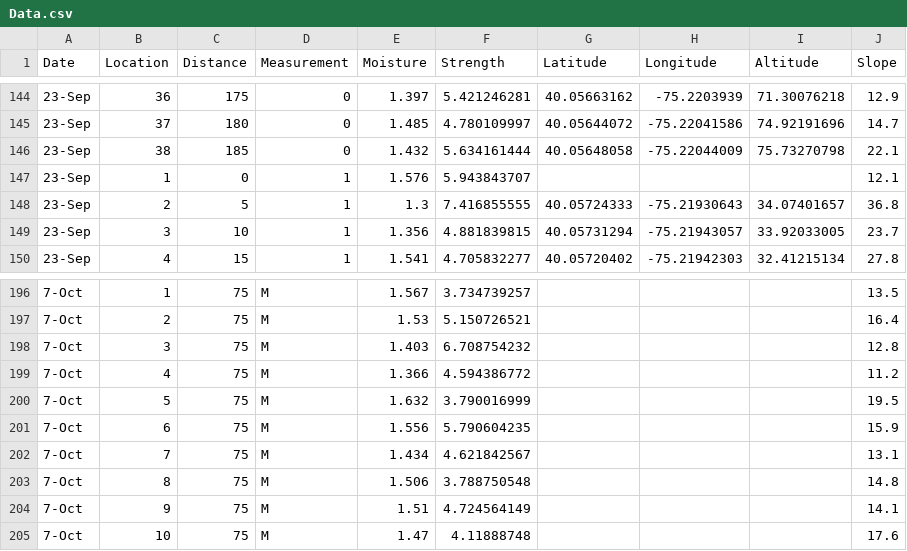
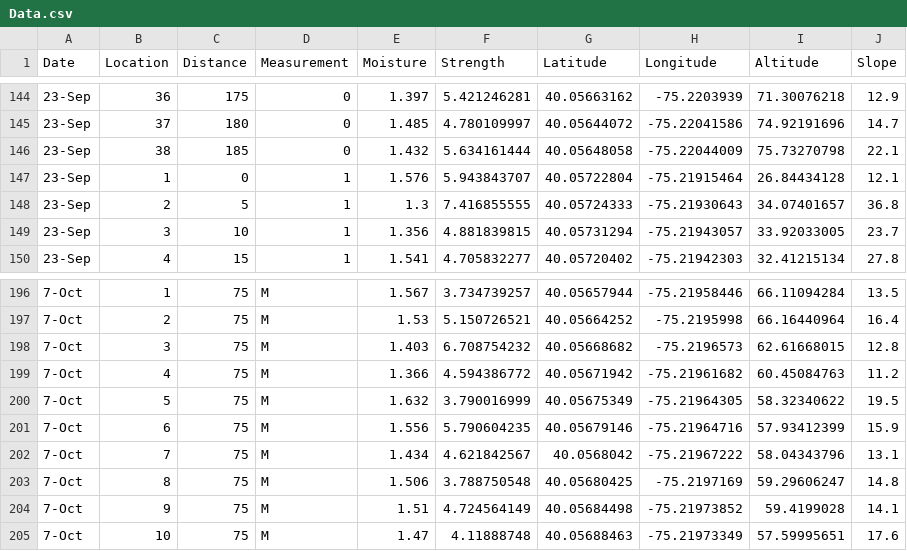
Before and after one commit to cristinagwilson/data-foraging-in-human-robot-teams, a CSV file: Field Work/Data.csv, drawn as a sheet; only a part is shown, gaps mark what is left out; the diff covers the shown part only.

```diff
--- a/Field Work/Data.csv
+++ b/Field Work/Data.csv
@@ -146,3 +146,3 @@ Date,Location,Distance,Measurement,Moisture,Strength,Latitude,Longitude,Altitude
 23-Sep,38,185,0,1.432,5.634161444,40.05648058,-75.22044009,75.73270798,22.1
-23-Sep,1,0,1,1.576,5.943843707,,,,12.1
+23-Sep,1,0,1,1.576,5.943843707,40.05722804,-75.21915464,26.84434128,12.1
 23-Sep,2,5,1,1.3,7.416855555,40.05724333,-75.21930643,34.07401657,36.8
@@ -196,10 +196,10 @@ Date,Location,Distance,Measurement,Moisture,Strength,Latitude,Longitude,Altitude
-7-Oct,1,75,M,1.567,3.734739257,,,,13.5
-7-Oct,2,75,M,1.53,5.150726521,,,,16.4
-7-Oct,3,75,M,1.403,6.708754232,,,,12.8
-7-Oct,4,75,M,1.366,4.594386772,,,,11.2
-7-Oct,5,75,M,1.632,3.790016999,,,,19.5
-7-Oct,6,75,M,1.556,5.790604235,,,,15.9
-7-Oct,7,75,M,1.434,4.621842567,,,,13.1
-7-Oct,8,75,M,1.506,3.788750548,,,,14.8
-7-Oct,9,75,M,1.51,4.724564149,,,,14.1
-7-Oct,10,75,M,1.47,4.11888748,,,,17.6
+7-Oct,1,75,M,1.567,3.734739257,40.05657944,-75.21958446,66.11094284,13.5
+7-Oct,2,75,M,1.53,5.150726521,40.05664252,-75.2195998,66.16440964,16.4
+7-Oct,3,75,M,1.403,6.708754232,40.05668682,-75.2196573,62.61668015,12.8
+7-Oct,4,75,M,1.366,4.594386772,40.05671942,-75.21961682,60.45084763,11.2
+7-Oct,5,75,M,1.632,3.790016999,40.05675349,-75.21964305,58.32340622,19.5
+7-Oct,6,75,M,1.556,5.790604235,40.05679146,-75.21964716,57.93412399,15.9
+7-Oct,7,75,M,1.434,4.621842567,40.0568042,-75.21967222,58.04343796,13.1
+7-Oct,8,75,M,1.506,3.788750548,40.05680425,-75.2197169,59.29606247,14.8
+7-Oct,9,75,M,1.51,4.724564149,40.05684498,-75.21973852,59.4199028,14.1
+7-Oct,10,75,M,1.47,4.11888748,40.05688463,-75.21973349,57.59995651,17.6
```
Also changed, not shown: 127 edited cells elsewhere in this file.
